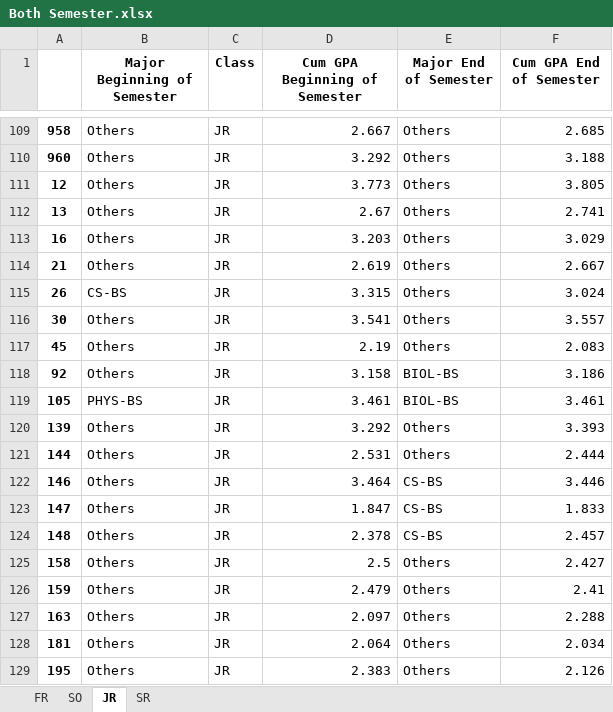
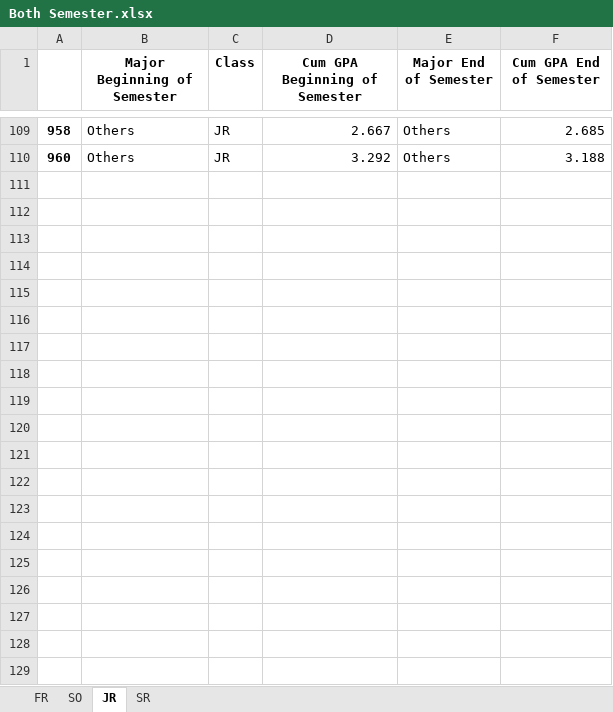
Before and after one commit to pankajsherchan/Major-Change-Prediction, an Excel workbook: Science&Technology/Both Semester.xlsx, sheet JR, drawn as a sheet; only a part is shown, gaps mark what is left out; values as stored, in another font and other column widths than the file's, no borders; the diff covers the shown part only; the diff names each change by its address in the sheet, - before the commit and + after, or states it on an @@ line.

```diff
--- a/Science&Technology/Both Semester.xlsx (sheet JR)
+++ b/Science&Technology/Both Semester.xlsx (sheet JR)
-row 111: 12 | Others | JR | 3.773 | Others | 3.805
-row 112: 13 | Others | JR | 2.67 | Others | 2.741
-row 113: 16 | Others | JR | 3.203 | Others | 3.029
-row 114: 21 | Others | JR | 2.619 | Others | 2.667
-row 115: 26 | CS-BS | JR | 3.315 | Others | 3.024
-row 116: 30 | Others | JR | 3.541 | Others | 3.557
-row 117: 45 | Others | JR | 2.19 | Others | 2.083
-row 118: 92 | Others | JR | 3.158 | BIOL-BS | 3.186
-row 119: 105 | PHYS-BS | JR | 3.461 | BIOL-BS | 3.461
-row 120: 139 | Others | JR | 3.292 | Others | 3.393
-row 121: 144 | Others | JR | 2.531 | Others | 2.444
-row 122: 146 | Others | JR | 3.464 | CS-BS | 3.446
-row 123: 147 | Others | JR | 1.847 | CS-BS | 1.833
-row 124: 148 | Others | JR | 2.378 | CS-BS | 2.457
-row 125: 158 | Others | JR | 2.5 | Others | 2.427
-row 126: 159 | Others | JR | 2.479 | Others | 2.41
-row 127: 163 | Others | JR | 2.097 | Others | 2.288
-row 128: 181 | Others | JR | 2.064 | Others | 2.034
-row 129: 195 | Others | JR | 2.383 | Others | 2.126
```
Also changed, not shown: 86 removed rows elsewhere in this sheet, sheet FR, sheet SO, sheet SR, Science&Technology/fall.xlsx, Science&Technology/spring.xlsx, 32 other files.
